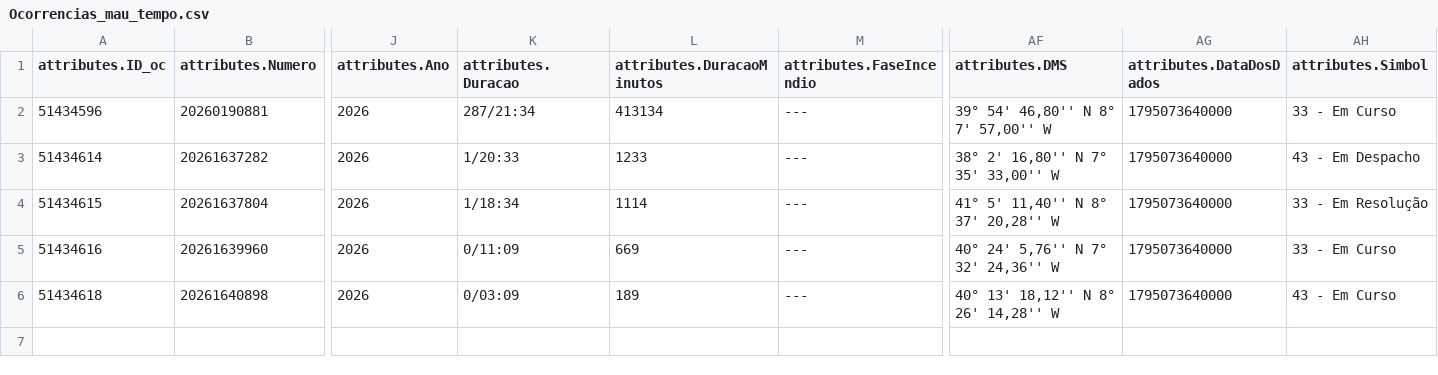
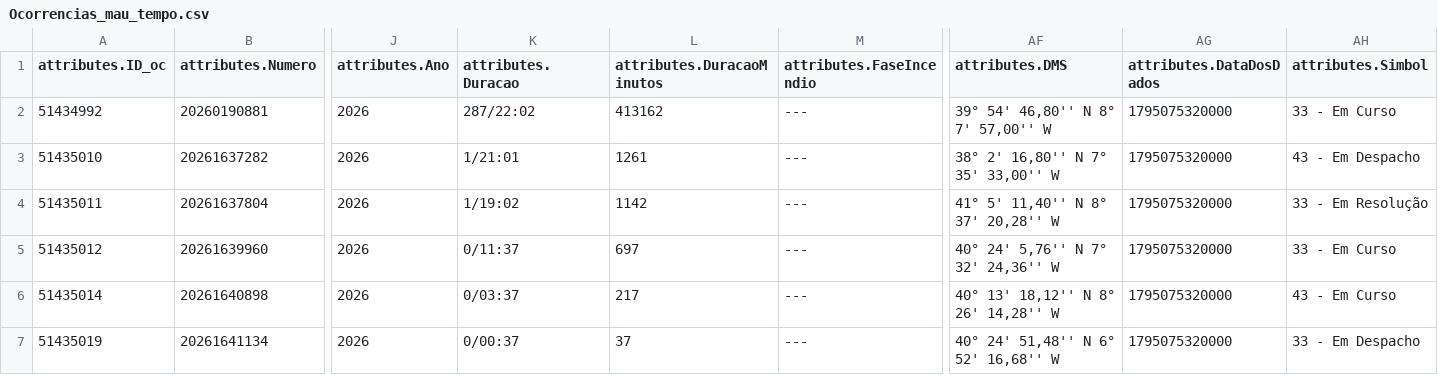
Before and after one commit to CatiaBarros/occurrence-data-collector, a CSV file: Ocorrencias_mau_tempo.csv, drawn as a sheet; only a part is shown, gaps mark what is left out; rows hold the shown columns only; the diff names each change by its address in the sheet, - before the commit and + after, or states it on an @@ line.

```diff
--- a/Ocorrencias_mau_tempo.csv
+++ b/Ocorrencias_mau_tempo.csv
-A2 (attributes.ID_oc): 51434596
+A2 (attributes.ID_oc): 51434992
-K2 (attributes.Duracao): 287/21:34
+K2 (attributes.Duracao): 287/22:02
-L2 (attributes.DuracaoMinutos): 413134
+L2 (attributes.DuracaoMinutos): 413162
-AG2:AG6 (attributes.DataDosDados): 1795073640000
+AG2:AG6 (attributes.DataDosDados): 1795075320000
-A3 (attributes.ID_oc): 51434614
+A3 (attributes.ID_oc): 51435010
-K3 (attributes.Duracao): 1/20:33
+K3 (attributes.Duracao): 1/21:01
-L3 (attributes.DuracaoMinutos): 1233
+L3 (attributes.DuracaoMinutos): 1261
-A4 (attributes.ID_oc): 51434615
+A4 (attributes.ID_oc): 51435011
-K4 (attributes.Duracao): 1/18:34
+K4 (attributes.Duracao): 1/19:02
-L4 (attributes.DuracaoMinutos): 1114
+L4 (attributes.DuracaoMinutos): 1142
-A5 (attributes.ID_oc): 51434616
+A5 (attributes.ID_oc): 51435012
-K5 (attributes.Duracao): 0/11:09
+K5 (attributes.Duracao): 0/11:37
-L5 (attributes.DuracaoMinutos): 669
+L5 (attributes.DuracaoMinutos): 697
-A6 (attributes.ID_oc): 51434618
+A6 (attributes.ID_oc): 51435014
-K6 (attributes.Duracao): 0/03:09
+K6 (attributes.Duracao): 0/03:37
-L6 (attributes.DuracaoMinutos): 189
+L6 (attributes.DuracaoMinutos): 217
+row 7: 51435019 | 20261641134 | 2026 | 0/00:37 | 37 | --- | 40° 24' 51,48'' N 6° 52' 16,68'' W | 1795075320000 | 33 - Em Despacho
```
Also changed, not shown: dados_prociv_expanded.csv, 1 other file.
